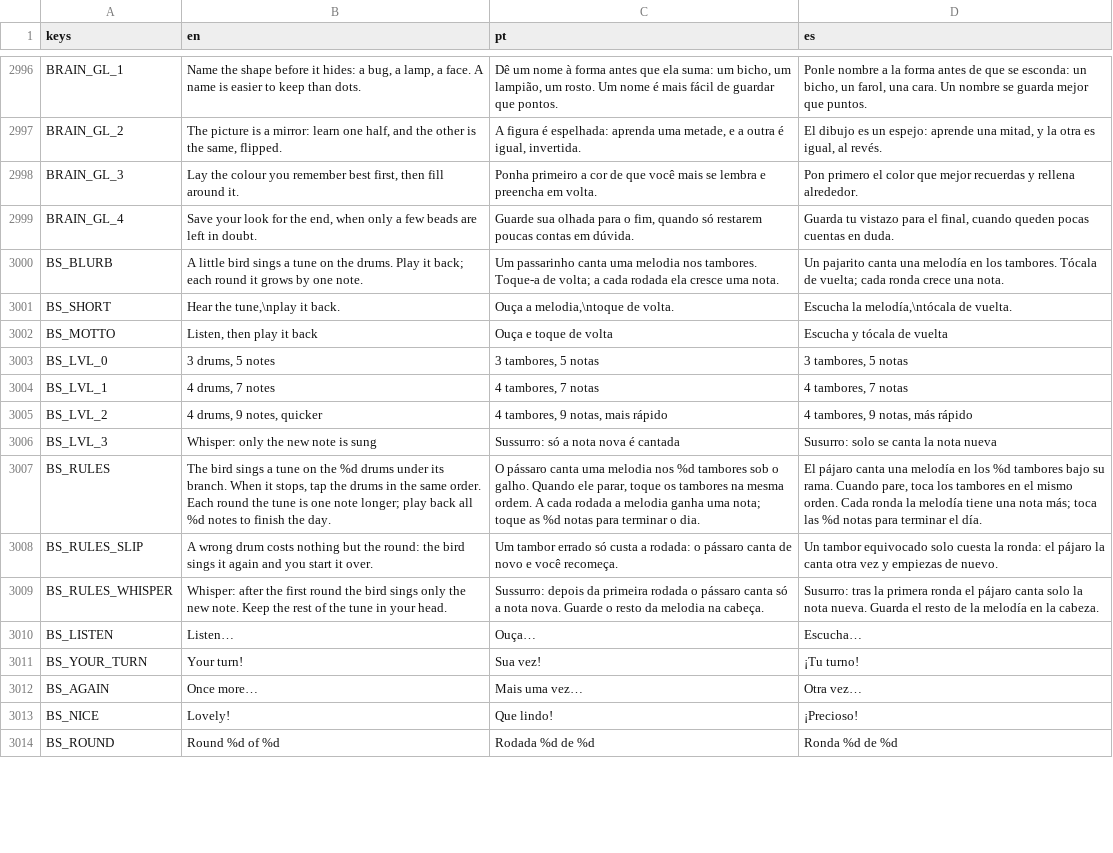
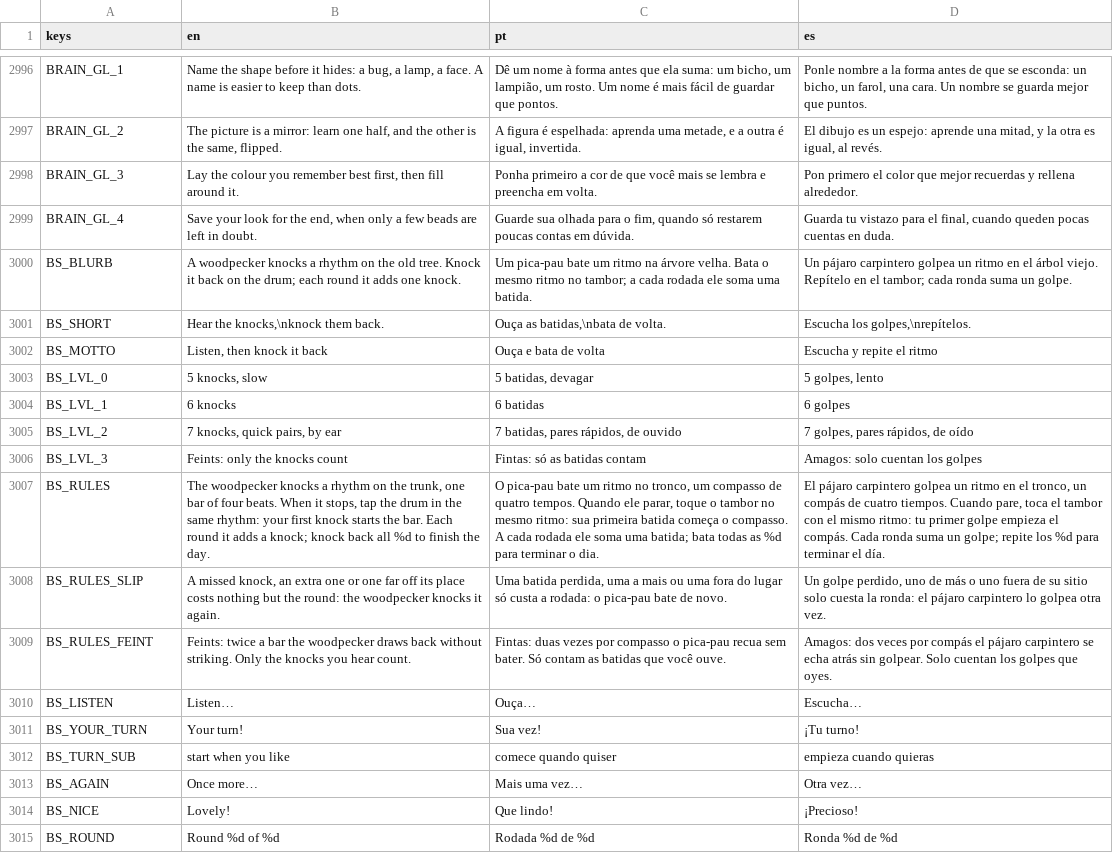
Before and after one commit to flavioriper/daily-games, a CSV file: locale/boards.csv, drawn as a sheet; only a part is shown, gaps mark what is left out; removed rows and columns are numbered as before the commit, all else as after; the diff covers the shown part only; the diff names each change by its address in the sheet, - before the commit and + after, or states it on an @@ line.

Commit message:
feat(birdsong): the woodpecker: it knocks a rhythm on the old tree's trunk, one bar of four beats, and the player knocks it back on one drum; the day is one rhythm that gains a knock each round, judged between the player's own taps so no phone timing is needed; holes on a knock card (shown on Easy, while it knocks on Medium, by ear on Hard), quick pairs and triples on sixteenths, Insane is Feints; peck, beat and feint from the sound bank, Drumbeat's big drum; tutorial, card, words in en/pt/es

```diff
--- a/locale/boards.csv
+++ b/locale/boards.csv
-B3000 (en): A little bird sings a tune on the drums. Play it back; each round it grows by one note.
+B3000 (en): A woodpecker knocks a rhythm on the old tree. Knock it back on the drum; each round it adds one knock.
-C3000 (pt): Um passarinho canta uma melodia nos tambores. Toque-a de volta; a cada rodada ela cresce uma nota.
+C3000 (pt): Um pica-pau bate um ritmo na árvore velha. Bata o mesmo ritmo no tambor; a cada rodada ele soma uma batida.
-D3000 (es): Un pajarito canta una melodía en los tambores. Tócala de vuelta; cada ronda crece una nota.
+D3000 (es): Un pájaro carpintero golpea un ritmo en el árbol viejo. Repítelo en el tambor; cada ronda suma un golpe.
-B3001 (en): Hear the tune,\nplay it back.
+B3001 (en): Hear the knocks,\nknock them back.
-C3001 (pt): Ouça a melodia,\ntoque de volta.
+C3001 (pt): Ouça as batidas,\nbata de volta.
-D3001 (es): Escucha la melodía,\ntócala de vuelta.
+D3001 (es): Escucha los golpes,\nrepítelos.
-B3002 (en): Listen, then play it back
+B3002 (en): Listen, then knock it back
-C3002 (pt): Ouça e toque de volta
+C3002 (pt): Ouça e bata de volta
-D3002 (es): Escucha y tócala de vuelta
+D3002 (es): Escucha y repite el ritmo
-B3003 (en): 3 drums, 5 notes
+B3003 (en): 5 knocks, slow
-C3003 (pt): 3 tambores, 5 notas
+C3003 (pt): 5 batidas, devagar
-D3003 (es): 3 tambores, 5 notas
+D3003 (es): 5 golpes, lento
-B3004 (en): 4 drums, 7 notes
+B3004 (en): 6 knocks
-C3004 (pt): 4 tambores, 7 notas
+C3004 (pt): 6 batidas
-D3004 (es): 4 tambores, 7 notas
+D3004 (es): 6 golpes
-B3005 (en): 4 drums, 9 notes, quicker
+B3005 (en): 7 knocks, quick pairs, by ear
-C3005 (pt): 4 tambores, 9 notas, mais rápido
+C3005 (pt): 7 batidas, pares rápidos, de ouvido
-D3005 (es): 4 tambores, 9 notas, más rápido
+D3005 (es): 7 golpes, pares rápidos, de oído
-B3006 (en): Whisper: only the new note is sung
+B3006 (en): Feints: only the knocks count
-C3006 (pt): Sussurro: só a nota nova é cantada
+C3006 (pt): Fintas: só as batidas contam
-D3006 (es): Susurro: solo se canta la nota nueva
+D3006 (es): Amagos: solo cuentan los golpes
-B3007 (en): The bird sings a tune on the %d drums under its branch. When it stops, tap the drums in the same order. Each round the tune is one note longer; play back all %d notes to finish…
+B3007 (en): The woodpecker knocks a rhythm on the trunk, one bar of four beats. When it stops, tap the drum in the same rhythm: your first knock starts the bar. Each round it adds a knock; knock back all %d to finish…
-C3007 (pt): O pássaro canta uma melodia nos %d tambores sob o galho. Quando ele parar, toque os tambores na mesma ordem. A cada rodada a melodia ganha uma nota; toque as %d notas para terminar…
+C3007 (pt): O pica-pau bate um ritmo no tronco, um compasso de quatro tempos. Quando ele parar, toque o tambor no mesmo ritmo: sua primeira batida começa o compasso. A cada rodada ele soma uma batida; bata todas as %d para terminar…
-D3007 (es): El pájaro canta una melodía en los %d tambores bajo su rama. Cuando pare, toca los tambores en el mismo orden. Cada ronda la melodía tiene una nota más; toca las %d notas para terminar…
+D3007 (es): El pájaro carpintero golpea un ritmo en el tronco, un compás de cuatro tiempos. Cuando pare, toca el tambor con el mismo ritmo: tu primer golpe empieza el compás. Cada ronda suma un golpe; repite los %d para terminar…
-B3008 (en): A wrong drum costs nothing but the round: the bird sings it again and you start it over.
+B3008 (en): A missed knock, an extra one or one far off its place costs nothing but the round: the woodpecker knocks it again.
-C3008 (pt): Um tambor errado só custa a rodada: o pássaro canta de novo e você recomeça.
+C3008 (pt): Uma batida perdida, uma a mais ou uma fora do lugar só custa a rodada: o pica-pau bate de novo.
-D3008 (es): Un tambor equivocado solo cuesta la ronda: el pájaro la canta otra vez y empiezas de nuevo.
+D3008 (es): Un golpe perdido, uno de más o uno fuera de su sitio solo cuesta la ronda: el pájaro carpintero lo golpea otra vez.
-row 3009: BS_RULES_WHISPER | Whisper: after the first round the bird sings only the new note. Keep the rest of the tune in your head. | Sussurro: depois da primeira rodada o pássaro canta só a nota nova. Guarde o resto da melodia na cabeça. | Susurro: tras la primera ronda el pájaro canta solo la nota nueva. Guarda el resto de la melodía en la cabeza.
+row 3009: BS_RULES_FEINT | Feints: twice a bar the woodpecker draws back without striking. Only the knocks you hear count. | Fintas: duas vezes por compasso o pica-pau recua sem bater. Só contam as batidas que você ouve. | Amagos: dos veces por compás el pájaro carpintero se echa atrás sin golpear. Solo cuentan los golpes que oyes.
+row 3012: BS_TURN_SUB | start when you like | comece quando quiser | empieza cuando quieras
```
Also changed, not shown: 2 added rows, 2 removed rows and 36 edited cells elsewhere in this file, 39 other files.
